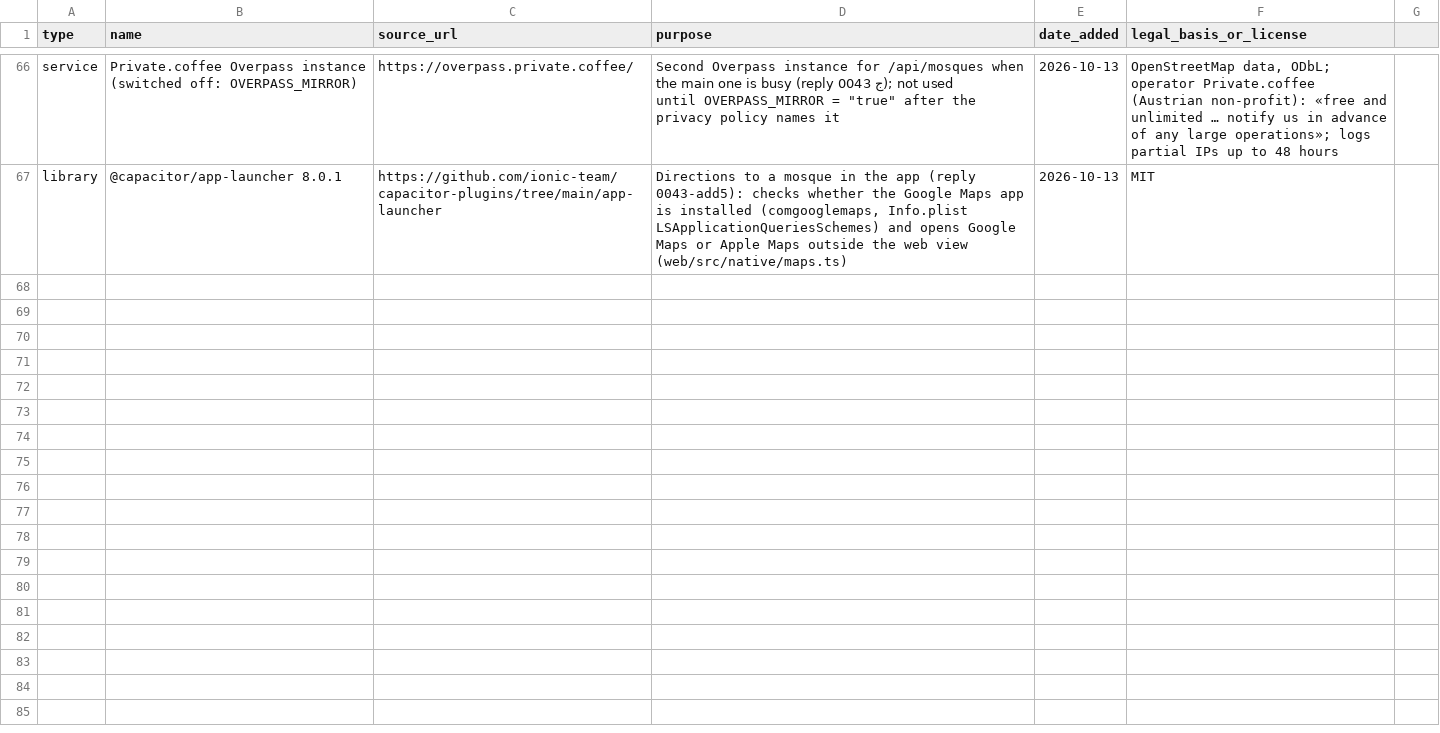
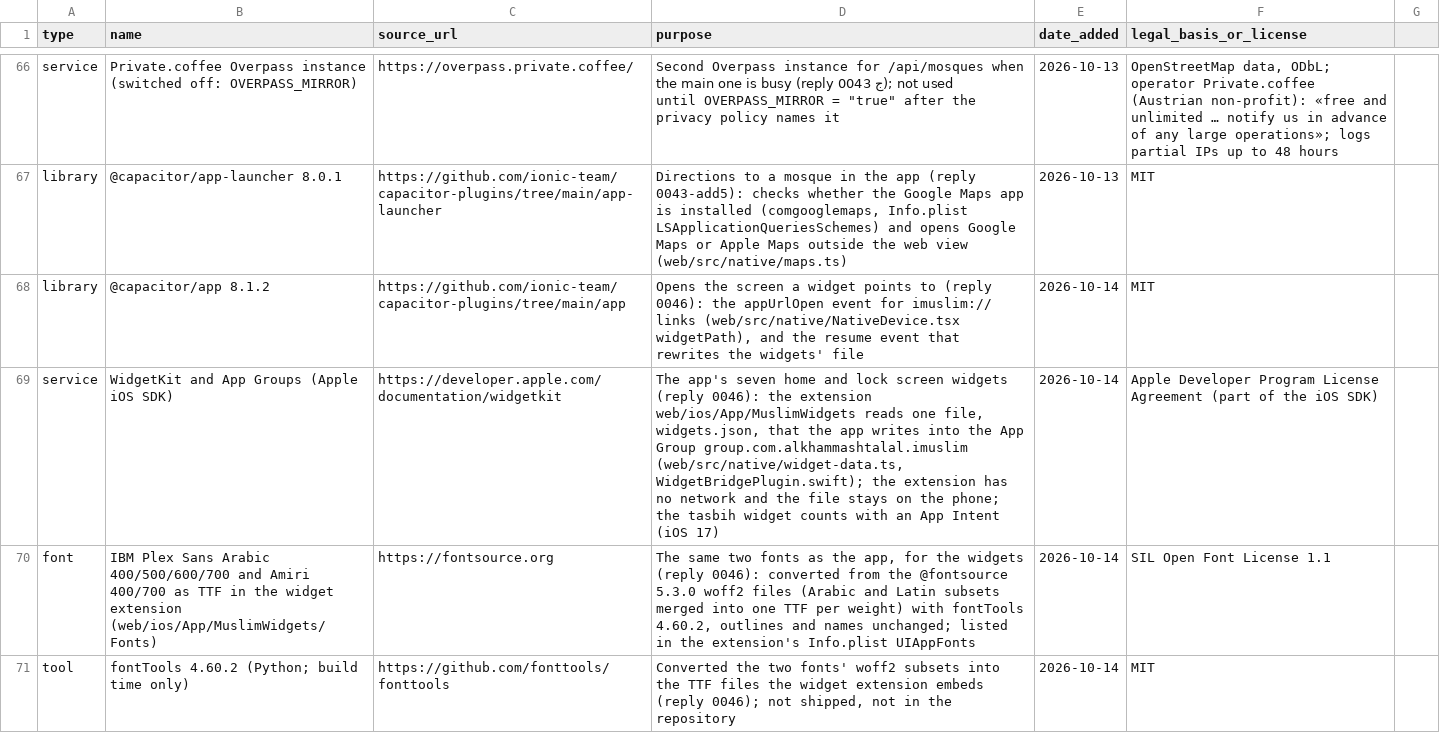
Before and after one commit to alkhammashtalal-sketch/i-muslim, a CSV file: docs/COMPONENTS.csv, drawn as a sheet; only a part is shown, gaps mark what is left out.

```diff
--- a/docs/COMPONENTS.csv
+++ b/docs/COMPONENTS.csv
@@ -67 +67,5 @@ service,Private.coffee Overpass instance (switched off: OVERPASS_MIRROR),https:/
 library,@capacitor/app-launcher 8.0.1,https://github.com/ionic-team/capacitor-plugins/tree/main/app-launcher,"Directions to a mosque in the app (reply 0043-add5): checks whether the Google Maps app is installed (comgooglemaps, Info.plist LSApplicationQueriesSchemes) and opens Google Maps or Apple Maps outside the web view (web/src/native/maps.ts)",2026-10-13,MIT
+library,@capacitor/app 8.1.2,https://github.com/ionic-team/capacitor-plugins/tree/main/app,"Opens the screen a widget points to (reply 0046): the appUrlOpen event for imuslim:// links (web/src/native/NativeDevice.tsx widgetPath), and the resume event that rewrites the widgets' file",2026-10-14,MIT
+service,WidgetKit and App Groups (Apple iOS SDK),https://developer.apple.com/documentation/widgetkit,"The app's seven home and lock screen widgets (reply 0046): the extension web/ios/App/MuslimWidgets reads one file, widgets.json, that the app writes into the App Group group.com.alkhammashtalal.imuslim (web/src/native/widget-data.ts, WidgetBridgePlugin.swift); the extension has no network and the file stays on the phone; the tasbih widget counts with an App Intent (iOS 17)",2026-10-14,Apple Developer Program License Agreement (part of the iOS SDK)
+font,"IBM Plex Sans Arabic 400/500/600/700 and Amiri 400/700 as TTF in the widget extension (web/ios/App/MuslimWidgets/Fonts)",https://fontsource.org,"The same two fonts as the app, for the widgets (reply 0046): converted from the @fontsource 5.3.0 woff2 files (Arabic and Latin subsets merged into one TTF per weight) with fontTools 4.60.2, outlines and names unchanged; listed in the extension's Info.plist UIAppFonts",2026-10-14,SIL Open Font License 1.1
+tool,fontTools 4.60.2 (Python; build time only),https://github.com/fonttools/fonttools,"Converted the two fonts' woff2 subsets into the TTF files the widget extension embeds (reply 0046); not shipped, not in the repository",2026-10-14,MIT
```
Also changed, not shown: 1 other file.
